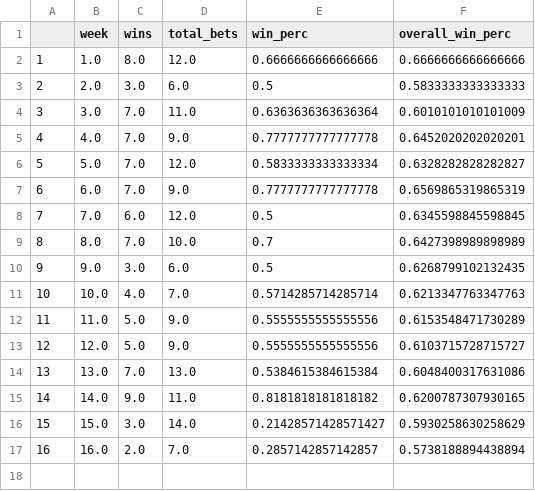
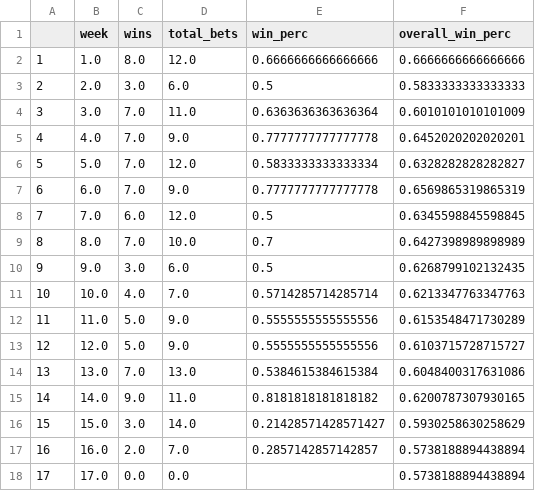
Before and after one commit to jackeiel/NFL2, a CSV file: DATA/Results/totals.csv, drawn as a sheet.

```diff
--- a/DATA/Results/totals.csv
+++ b/DATA/Results/totals.csv
@@ -17 +17,2 @@
 16,16.0,2.0,7.0,0.2857142857142857,0.5738188894438894
+17,17.0,0.0,0.0,,0.5738188894438894
```
Also changed, not shown: DATA/Predictions/Predictions_Week_18.csv, 4 other files.
